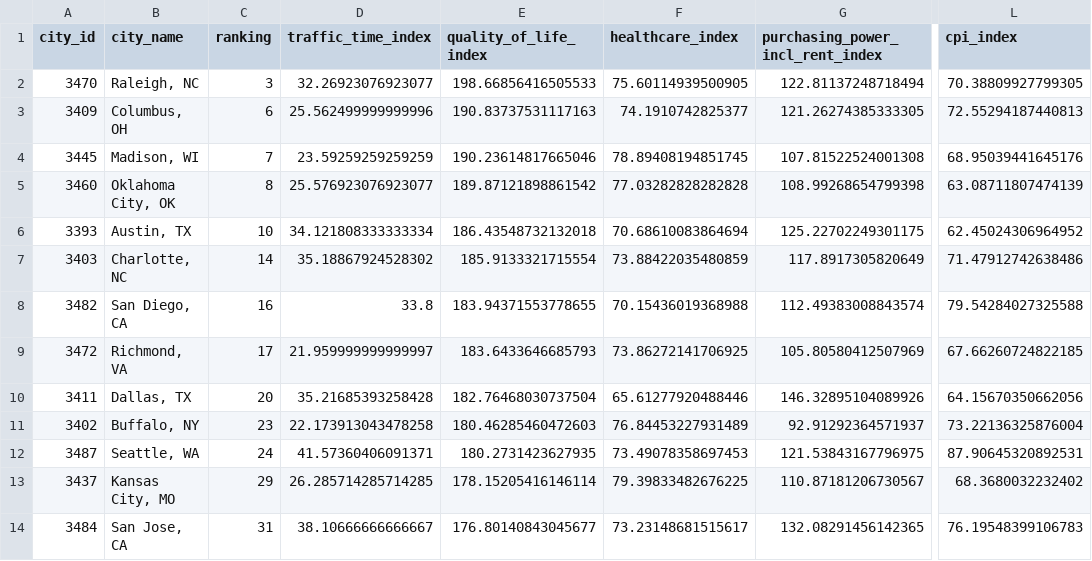
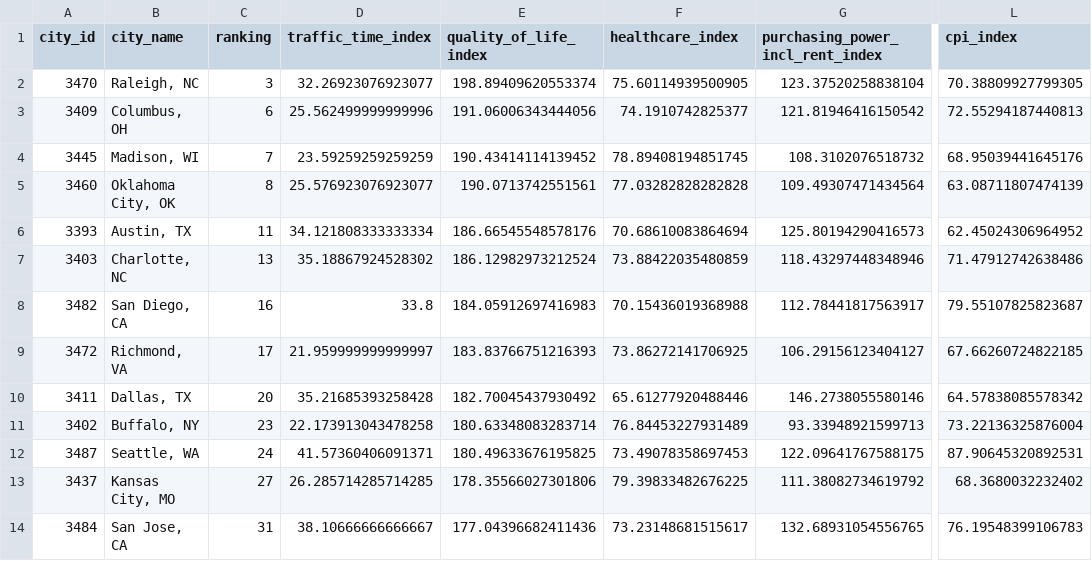
Before and after one commit to SEdgar97/Where-Should-I-Live, a CSV file: Resources/qol_rankings_db.csv, drawn as a sheet; only a part is shown, gaps mark what is left out; the diff covers the shown part only; the diff names each change by its address in the sheet, - before the commit and + after, or states it on an @@ line.

```diff
--- a/Resources/qol_rankings_db.csv
+++ b/Resources/qol_rankings_db.csv
-E2 (quality_of_life_index): 198.66856416505533
+E2 (quality_of_life_index): 198.89409620553374
-G2 (purchasing_power_incl_rent_index): 122.81137248718494
+G2 (purchasing_power_incl_rent_index): 123.37520258838104
-E3 (quality_of_life_index): 190.83737531117163
+E3 (quality_of_life_index): 191.06006343444056
-G3 (purchasing_power_incl_rent_index): 121.26274385333305
+G3 (purchasing_power_incl_rent_index): 121.81946416150542
-E4 (quality_of_life_index): 190.23614817665046
+E4 (quality_of_life_index): 190.43414114139452
-G4 (purchasing_power_incl_rent_index): 107.81522524001308
+G4 (purchasing_power_incl_rent_index): 108.3102076518732
-E5 (quality_of_life_index): 189.87121898861542
+E5 (quality_of_life_index): 190.0713742551561
-G5 (purchasing_power_incl_rent_index): 108.99268654799398
+G5 (purchasing_power_incl_rent_index): 109.49307471434564
-C6 (ranking): 10
+C6 (ranking): 11
-E6 (quality_of_life_index): 186.43548732132018
+E6 (quality_of_life_index): 186.66545548578176
-G6 (purchasing_power_incl_rent_index): 125.22702249301175
+G6 (purchasing_power_incl_rent_index): 125.80194290416573
-C7 (ranking): 14
+C7 (ranking): 13
-E7 (quality_of_life_index): 185.9133321715554
+E7 (quality_of_life_index): 186.12982973212524
-G7 (purchasing_power_incl_rent_index): 117.8917305820649
+G7 (purchasing_power_incl_rent_index): 118.43297448348946
-E8 (quality_of_life_index): 183.94371553778655
+E8 (quality_of_life_index): 184.05912697416983
-G8 (purchasing_power_incl_rent_index): 112.49383008843574
+G8 (purchasing_power_incl_rent_index): 112.78441817563917
-L8 (cpi_index): 79.54284027325588
+L8 (cpi_index): 79.55107825823687
-E9 (quality_of_life_index): 183.6433646685793
+E9 (quality_of_life_index): 183.83766751216393
-G9 (purchasing_power_incl_rent_index): 105.80580412507969
+G9 (purchasing_power_incl_rent_index): 106.29156123404127
-E10 (quality_of_life_index): 182.76468030737504
+E10 (quality_of_life_index): 182.70045437930492
-G10 (purchasing_power_incl_rent_index): 146.32895104089926
+G10 (purchasing_power_incl_rent_index): 146.2738055580146
-L10 (cpi_index): 64.15670350662056
+L10 (cpi_index): 64.57838085578342
-E11 (quality_of_life_index): 180.46285460472603
+E11 (quality_of_life_index): 180.63348083283714
-G11 (purchasing_power_incl_rent_index): 92.91292364571937
+G11 (purchasing_power_incl_rent_index): 93.33948921599713
-E12 (quality_of_life_index): 180.2731423627935
+E12 (quality_of_life_index): 180.49633676195825
-G12 (purchasing_power_incl_rent_index): 121.53843167796975
+G12 (purchasing_power_incl_rent_index): 122.09641767588175
-C13 (ranking): 29
+C13 (ranking): 27
-E13 (quality_of_life_index): 178.15205416146114
+E13 (quality_of_life_index): 178.35566027301806
-G13 (purchasing_power_incl_rent_index): 110.87181206730567
+G13 (purchasing_power_incl_rent_index): 111.38082734619792
-E14 (quality_of_life_index): 176.80140843045677
+E14 (quality_of_life_index): 177.04396682411436
-G14 (purchasing_power_incl_rent_index): 132.08291456142365
+G14 (purchasing_power_incl_rent_index): 132.68931054556765
```
Also changed, not shown: 1 added row, 1 removed row and 100 edited cells elsewhere in this file, Resources/col_rankings_db.csv, Resources/crime_rankings_db.csv, 8 other files.
